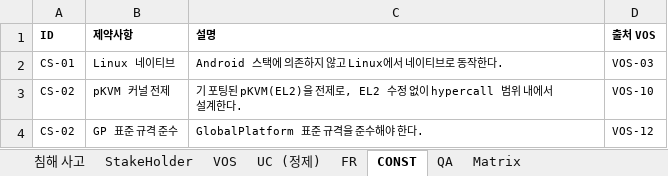
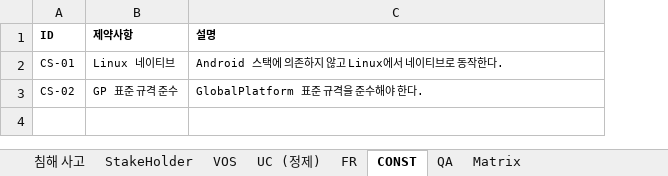
Before and after one commit to boram1288/test-p, an Excel workbook: ppt/tables.xlsx, sheet CONST, drawn as a sheet; values as stored, in another font and other column widths than the file's, no borders; removed rows and columns are numbered as before the commit, all else as after; the diff names each change by its address in the sheet, - before the commit and + after, or states it on an @@ line.

```diff
--- a/ppt/tables.xlsx (sheet CONST)
+++ b/ppt/tables.xlsx (sheet CONST)
-column D (출처 VOS), row 2: VOS-03; row 4: VOS-12
-row 3: CS-02 | pKVM 커널 전제 | 기 포팅된 pKVM(EL2)을 전제로, EL2 수정 없이 hypercall 범위 내에서 설계한다. | VOS-10
```
Also changed, not shown: sheet Matrix, sheet QA, sheet FR, sheet UC (정제), sheet ContextView, sheet VOS, other sheet tabs, 10 other files.
